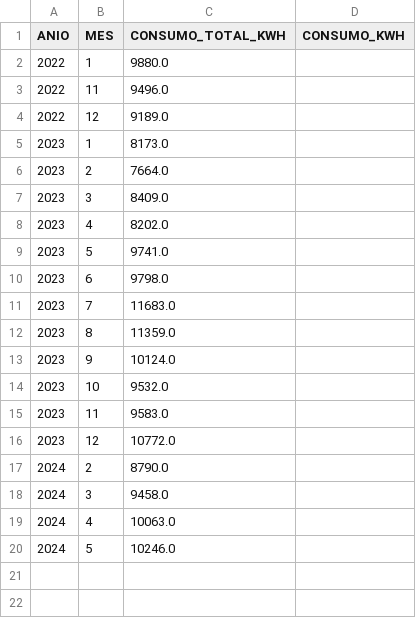
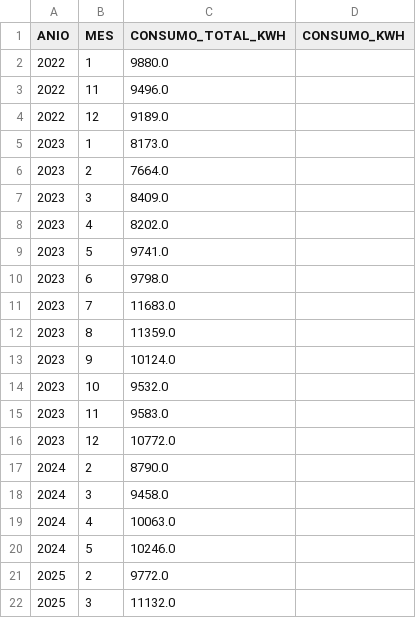
Before and after one commit to JuanChuTri123/PROYECTO_FINAL2, a CSV file: static/data/Distritos/Cochabamba.csv, drawn as a sheet.

Commit message:
Update Cochabamba.csv

```diff
--- a/static/data/Distritos/Cochabamba.csv
+++ b/static/data/Distritos/Cochabamba.csv
@@ -20 +20,3 @@
 2024;5;10246.0;
+2025;2;9772.0;
+2025;3;11132.0;
```
